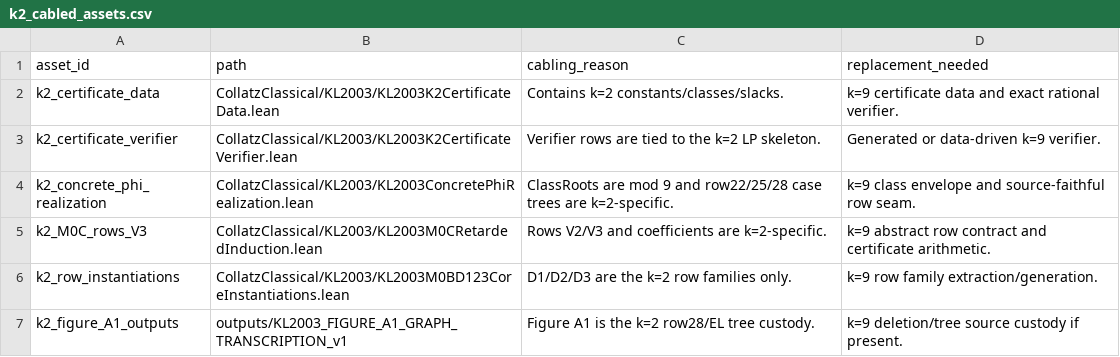
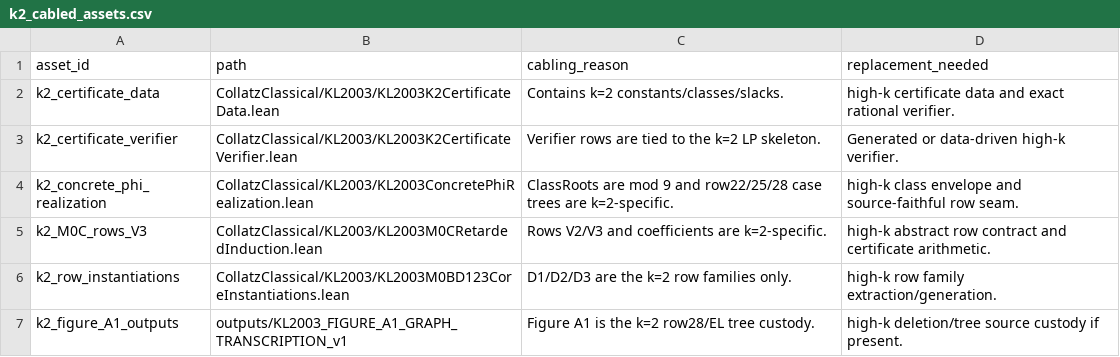
Before and after one commit to Menta2357/collatz-classical, a CSV file: outputs/KL2003_F2_K9_FEASIBILITY_GATE_v1/k2_cabled_assets.csv, drawn as a sheet.

```diff
--- a/outputs/KL2003_F2_K9_FEASIBILITY_GATE_v1/k2_cabled_assets.csv
+++ b/outputs/KL2003_F2_K9_FEASIBILITY_GATE_v1/k2_cabled_assets.csv
@@ -1,7 +1,7 @@
 asset_id,path,cabling_reason,replacement_needed
-k2_certificate_data,CollatzClassical/KL2003/KL2003K2CertificateData.lean,Contains k=2 constants/classes/slacks.,k=9 certificate data and exact rational verifier.
-k2_certificate_verifier,CollatzClassical/KL2003/KL2003K2CertificateVerifier.lean,Verifier rows are tied to the k=2 LP skeleton.,Generated or data-driven k=9 verifier.
-k2_concrete_phi_realization,CollatzClassical/KL2003/KL2003ConcretePhiRealization.lean,ClassRoots are mod 9 and row22/25/28 case trees are k=2-specific.,k=9 class envelope and source-faithful row seam.
-k2_M0C_rows_V3,CollatzClassical/KL2003/KL2003M0CRetardedInduction.lean,Rows V2/V3 and coefficients are k=2-specific.,k=9 abstract row contract and certificate arithmetic.
-k2_row_instantiations,CollatzClassical/KL2003/KL2003M0BD123CoreInstantiations.lean,D1/D2/D3 are the k=2 row families only.,k=9 row family extraction/generation.
-k2_figure_A1_outputs,outputs/KL2003_FIGURE_A1_GRAPH_TRANSCRIPTION_v1,Figure A1 is the k=2 row28/EL tree custody.,k=9 deletion/tree source custody if present.
+k2_certificate_data,CollatzClassical/KL2003/KL2003K2CertificateData.lean,Contains k=2 constants/classes/slacks.,high-k certificate data and exact rational verifier.
+k2_certificate_verifier,CollatzClassical/KL2003/KL2003K2CertificateVerifier.lean,Verifier rows are tied to the k=2 LP skeleton.,Generated or data-driven high-k verifier.
+k2_concrete_phi_realization,CollatzClassical/KL2003/KL2003ConcretePhiRealization.lean,ClassRoots are mod 9 and row22/25/28 case trees are k=2-specific.,high-k class envelope and source-faithful row seam.
+k2_M0C_rows_V3,CollatzClassical/KL2003/KL2003M0CRetardedInduction.lean,Rows V2/V3 and coefficients are k=2-specific.,high-k abstract row contract and certificate arithmetic.
+k2_row_instantiations,CollatzClassical/KL2003/KL2003M0BD123CoreInstantiations.lean,D1/D2/D3 are the k=2 row families only.,high-k row family extraction/generation.
+k2_figure_A1_outputs,outputs/KL2003_FIGURE_A1_GRAPH_TRANSCRIPTION_v1,Figure A1 is the k=2 row28/EL tree custody.,high-k deletion/tree source custody if present.
```
Also changed, not shown: outputs/KL2003_F2_K9_FEASIBILITY_GATE_v1/candidate_sources.csv, outputs/KL2003_F2_K9_FEASIBILITY_GATE_v1/manifest_sha256.csv, 15 other files.
